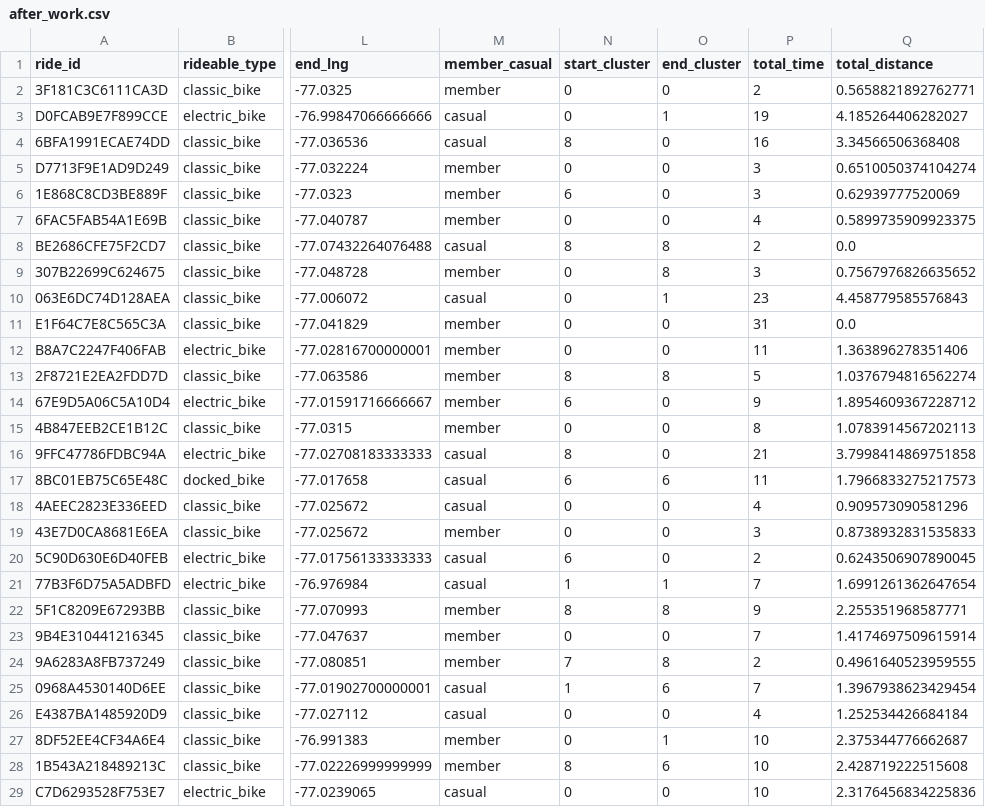
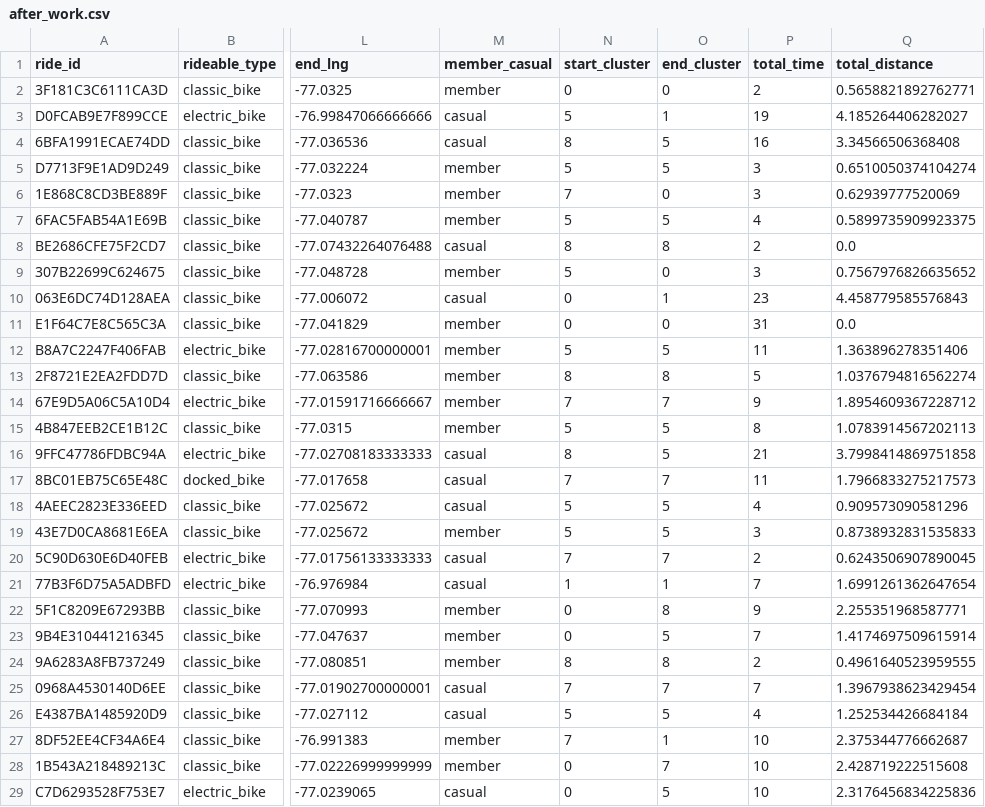
Before and after one commit to dpapanik/webpage_with_map, a CSV file: data/after_work.csv, drawn as a sheet; only a part is shown, gaps mark what is left out; the diff covers the shown part only; the diff names each change by its address in the sheet, - before the commit and + after, or states it on an @@ line.

```diff
--- a/data/after_work.csv
+++ b/data/after_work.csv
-N3 (start_cluster): 0
+N3 (start_cluster): 5
-O4:O5 (end_cluster): 0
+O4:O5 (end_cluster): 5
-N5 (start_cluster): 0
+N5 (start_cluster): 5
-N6 (start_cluster): 6
+N6 (start_cluster): 7
-N7 (start_cluster): 0
+N7 (start_cluster): 5
-O7 (end_cluster): 0
+O7 (end_cluster): 5
-N9 (start_cluster): 0
+N9 (start_cluster): 5
-O9 (end_cluster): 8
+O9 (end_cluster): 0
-N12 (start_cluster): 0
+N12 (start_cluster): 5
-O12 (end_cluster): 0
+O12 (end_cluster): 5
-N14 (start_cluster): 6
+N14 (start_cluster): 7
-O14 (end_cluster): 0
+O14 (end_cluster): 7
-N15 (start_cluster): 0
+N15 (start_cluster): 5
-O15:O16 (end_cluster): 0
+O15:O16 (end_cluster): 5
-N17 (start_cluster): 6
+N17 (start_cluster): 7
-O17 (end_cluster): 6
+O17 (end_cluster): 7
-N18:N19 (start_cluster): 0
+N18:N19 (start_cluster): 5
-O18:O19 (end_cluster): 0
+O18:O19 (end_cluster): 5
-N20 (start_cluster): 6
+N20 (start_cluster): 7
-O20 (end_cluster): 0
+O20 (end_cluster): 7
-N22 (start_cluster): 8
+N22 (start_cluster): 0
-O23 (end_cluster): 0
+O23 (end_cluster): 5
-N24 (start_cluster): 7
+N24 (start_cluster): 8
-N25 (start_cluster): 1
+N25 (start_cluster): 7
-O25 (end_cluster): 6
+O25 (end_cluster): 7
-N26 (start_cluster): 0
+N26 (start_cluster): 5
-O26 (end_cluster): 0
+O26 (end_cluster): 5
-N27 (start_cluster): 0
+N27 (start_cluster): 7
-N28 (start_cluster): 8
+N28 (start_cluster): 0
-O28 (end_cluster): 6
+O28 (end_cluster): 7
-O29 (end_cluster): 0
+O29 (end_cluster): 5
```
Also changed, not shown: 26 edited cells elsewhere in this file, data/after_work_matrix.csv, data/evening_commute.csv, 9 other files.
